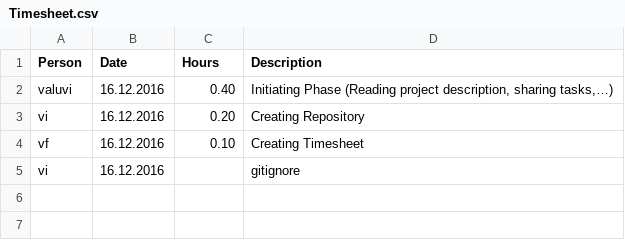
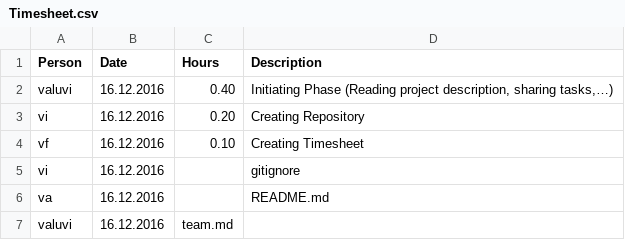
Before and after one commit to ielnykov/android-resifo, a CSV file: Timesheet.csv, drawn as a sheet.

Commit message:
README.md, team.md, Timesheet.csv

```diff
--- a/Timesheet.csv
+++ b/Timesheet.csv
@@ -5 +5,3 @@ vf;16.12.2016;0.10;Creating Timesheet
 vi;16.12.2016;;gitignore
+va;16.12.2016;;README.md
+valuvi;16.12.2016;team.md
```
Also changed, not shown: 2 other files.
